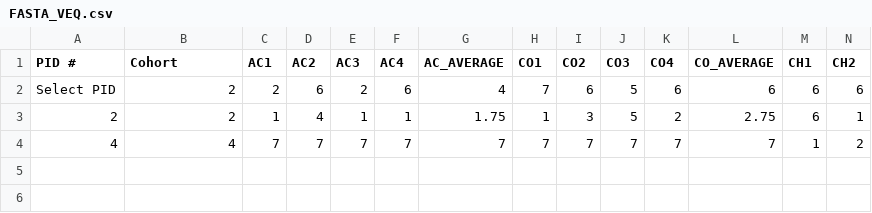
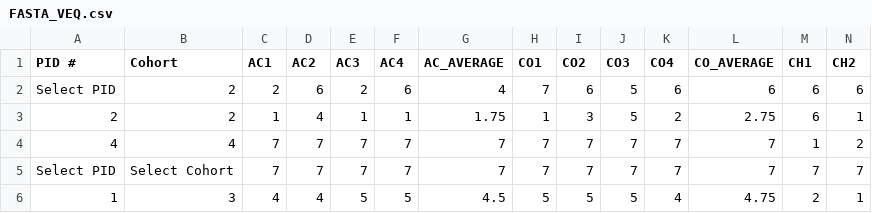
Before and after one commit to Juanita-Richards/FAST_Avatar_Assembly, a CSV file: Questionnaire/FASTA_VEQ.csv, drawn as a sheet; only a part is shown; rows hold the shown columns only; the diff names each change by its address in the sheet, - before the commit and + after, or states it on an @@ line.

```diff
--- a/Questionnaire/FASTA_VEQ.csv
+++ b/Questionnaire/FASTA_VEQ.csv
+row 5: Select PID | Select Cohort | 7 | 7 | 7 | 7 | 7 | 7 | 7 | 7 | 7 | 7 | 7 | 7
+row 6: 1 | 3 | 4 | 4 | 5 | 5 | 4.5 | 5 | 5 | 5 | 4 | 4.75 | 2 | 1
```
Also changed, not shown: Participant_Logs.csv, Questionnaire/FASTA_pESQ.csv, 27 other files.
